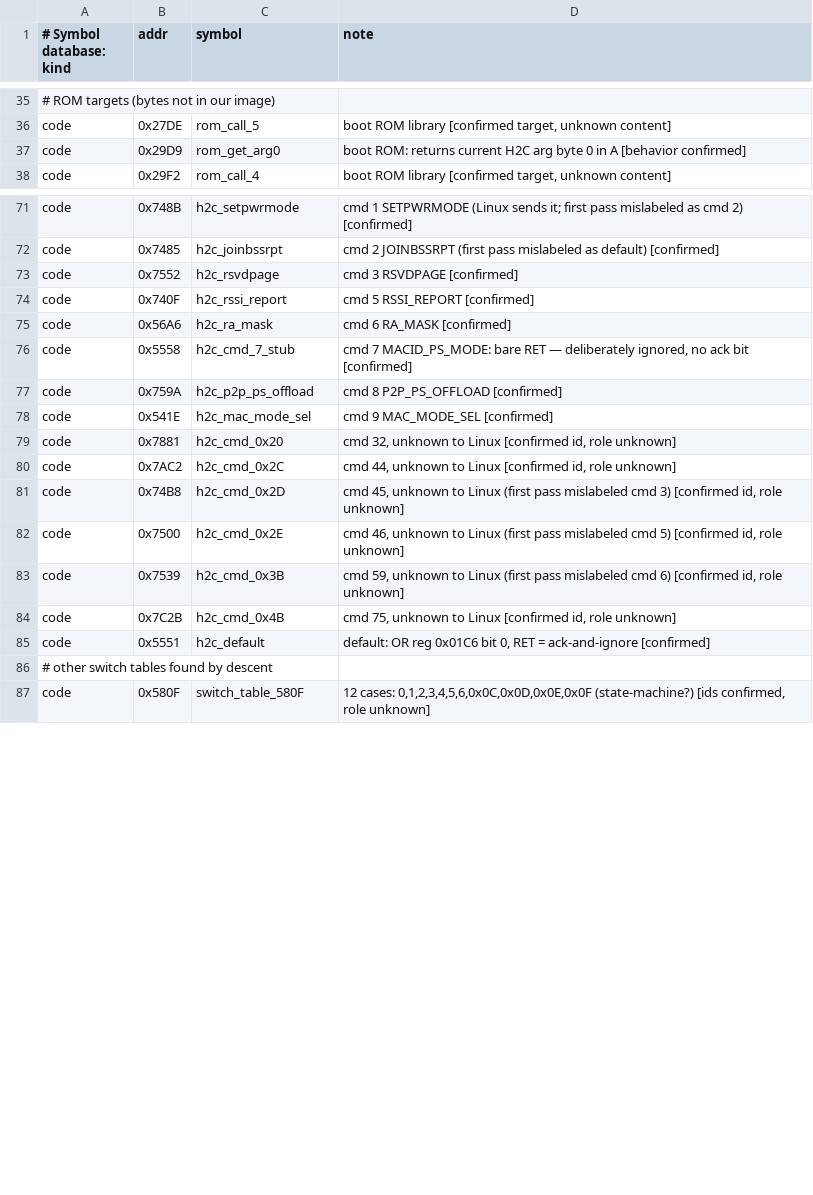
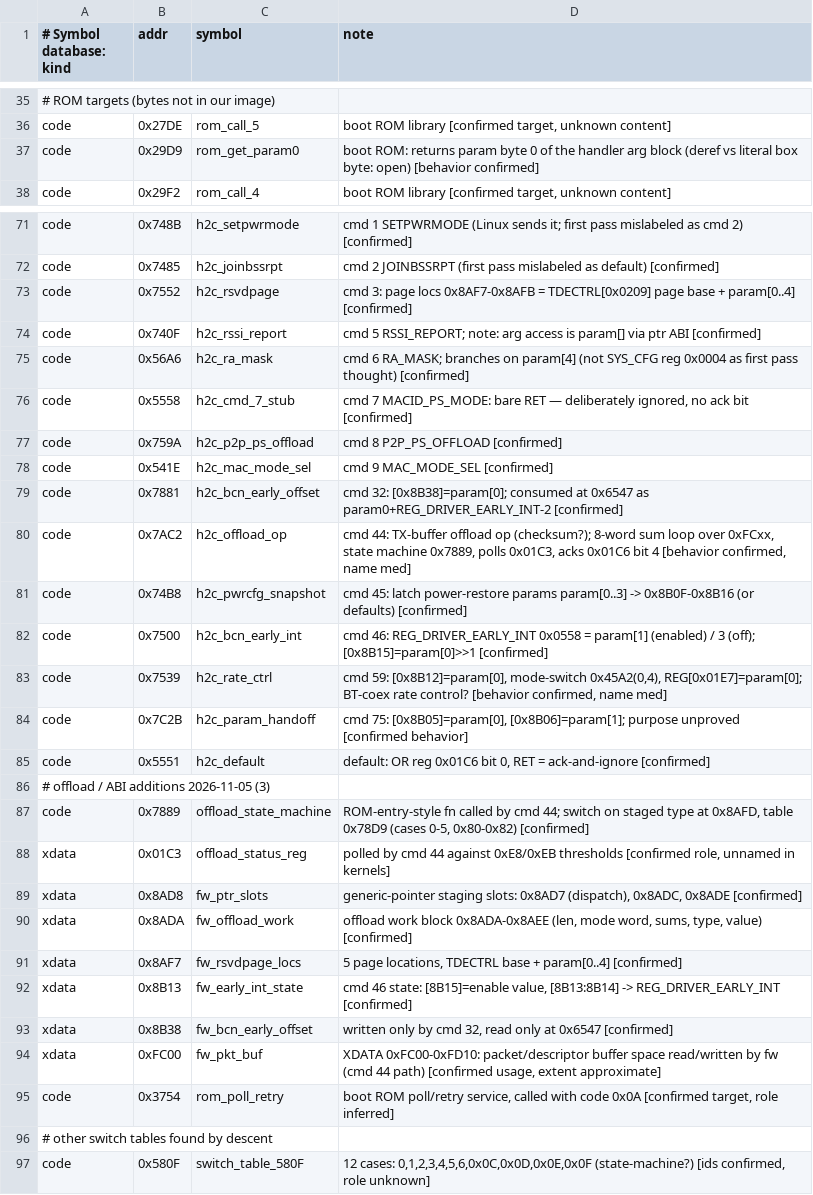
Before and after one commit to FlorianTyroller/rtl8192cu-fw, a TSV file: analysis/annotations.tsv, drawn as a sheet; only a part is shown, gaps mark what is left out; the diff covers the shown part only; the diff names each change by its address in the sheet, - before the commit and + after, or states it on an @@ line.

```diff
--- a/analysis/annotations.tsv
+++ b/analysis/annotations.tsv
-C37 (symbol): rom_get_arg0
+C37 (symbol): rom_get_param0
-D37 (note): …ROM: returns current H2C arg byte 0 in A [behavior confirmed]
+D37 (note): …ROM: returns param byte 0 of the handler arg block (deref vs literal box byte: open) [behavior confirmed]
-D73 (note): cmd 3 RSVDPAGE [confirmed]
+D73 (note): cmd 3: page locs 0x8AF7-0x8AFB = TDECTRL[0x0209] page base + param[0..4] [confirmed]
-D74 (note): cmd 5 RSSI_REPORT [confirmed]
+D74 (note): cmd 5 RSSI_REPORT; note: arg access is param[] via ptr ABI [confirmed]
-D75 (note): cmd 6 RA_MASK [confirmed]
+D75 (note): cmd 6 RA_MASK; branches on param[4] (not SYS_CFG reg 0x0004 as first pass thought) [confirmed]
-C79 (symbol): h2c_cmd_0x20
+C79 (symbol): h2c_bcn_early_offset
-D79 (note): cmd 32, unknown to Linux [confirmed id, role unknown]
+D79 (note): cmd 32: [0x8B38]=param[0]; consumed at 0x6547 as param0+REG_DRIVER_EARLY_INT-2 [confirmed]
-C80 (symbol): h2c_cmd_0x2C
+C80 (symbol): h2c_offload_op
-D80 (note): cmd 44, unknown to Linux [confirmed id, role unknown]
+D80 (note): cmd 44: TX-buffer offload op (checksum?); 8-word sum loop over 0xFCxx, state machine 0x7889, polls 0x01C3, acks 0x01C6 bit 4 [behavior confirmed, name med]
-C81 (symbol): h2c_cmd_0x2D
+C81 (symbol): h2c_pwrcfg_snapshot
-D81 (note): cmd 45, unknown to Linux (first pass mislabeled cmd 3) [confirmed id, role unknown]
+D81 (note): cmd 45: latch power-restore params param[0..3] -> 0x8B0F-0x8B16 (or defaults) [confirmed]
-C82 (symbol): h2c_cmd_0x2E
+C82 (symbol): h2c_bcn_early_int
-D82 (note): cmd 46, unknown to Linux (first pass mislabeled cmd 5) [confirmed id, role unknown]
+D82 (note): cmd 46: REG_DRIVER_EARLY_INT 0x0558 = param[1] (enabled) / 3 (off); [0x8B15]=param[0]>>1 [confirmed]
-C83 (symbol): h2c_cmd_0x3B
+C83 (symbol): h2c_rate_ctrl
-D83 (note): cmd 59, unknown to Linux (first pass mislabeled cmd 6) [confirmed id, role unknown]
+D83 (note): cmd 59: [0x8B12]=param[0], mode-switch 0x45A2(0,4), REG[0x01E7]=param[0]; BT-coex rate control? [behavior confirmed, name med]
-C84 (symbol): h2c_cmd_0x4B
+C84 (symbol): h2c_param_handoff
-D84 (note): cmd 75, unknown to Linux [confirmed id, role unknown]
+D84 (note): cmd 75: [0x8B05]=param[0], [0x8B06]=param[1]; purpose unproved [confirmed behavior]
+row 86: # offload / ABI additions 2026-11-05 (3)
+row 87: code | 0x7889 | offload_state_machine | ROM-entry-style fn called by cmd 44; switch on staged type at 0x8AFD, table 0x78D9 (cases 0-5, 0x80-0x82) [confirmed]
+row 88: xdata | 0x01C3 | offload_status_reg | polled by cmd 44 against 0xE8/0xEB thresholds [confirmed role, unnamed in kernels]
+row 89: xdata | 0x8AD8 | fw_ptr_slots | generic-pointer staging slots: 0x8AD7 (dispatch), 0x8ADC, 0x8ADE [confirmed]
+row 90: xdata | 0x8ADA | fw_offload_work | offload work block 0x8ADA-0x8AEE (len, mode word, sums, type, value) [confirmed]
+row 91: xdata | 0x8AF7 | fw_rsvdpage_locs | 5 page locations, TDECTRL base + param[0..4] [confirmed]
+row 92: xdata | 0x8B13 | fw_early_int_state | cmd 46 state: [8B15]=enable value, [8B13:8B14] -> REG_DRIVER_EARLY_INT [confirmed]
+row 93: xdata | 0x8B38 | fw_bcn_early_offset | written only by cmd 32, read only at 0x6547 [confirmed]
+row 94: xdata | 0xFC00 | fw_pkt_buf | XDATA 0xFC00-0xFD10: packet/descriptor buffer space read/written by fw (cmd 44 path) [confirmed usage, extent approximate]
+row 95: code | 0x3754 | rom_poll_retry | boot ROM poll/retry service, called with code 0x0A [confirmed target, role inferred]
```
Also changed, not shown: 7 edited cells elsewhere in this file, 1 other file.
